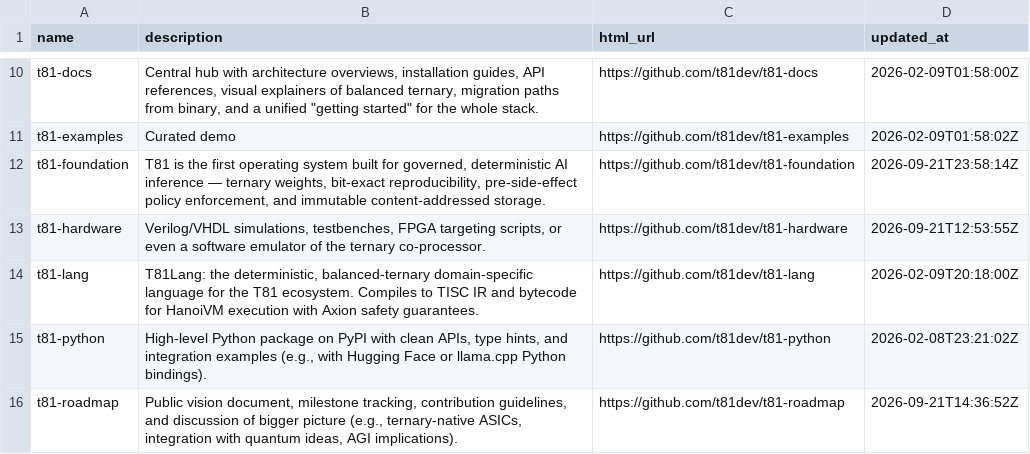
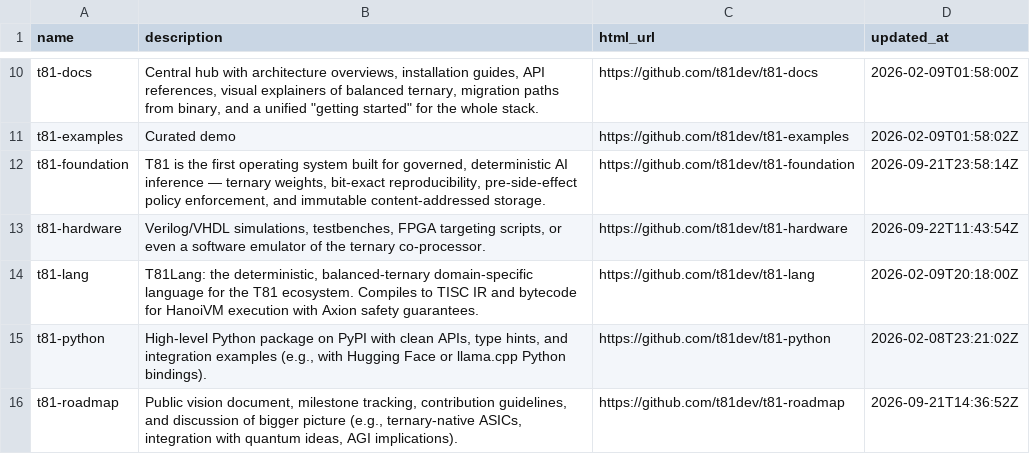
Before and after one commit to t81dev/t81-hardware, a TSV file: docs/ecosystem-repos.tsv, drawn as a sheet; only a part is shown, gaps mark what is left out.

```diff
--- a/docs/ecosystem-repos.tsv
+++ b/docs/ecosystem-repos.tsv
@@ -12,3 +12,3 @@ t81-examples	Curated demo	https://github.com/t81dev/t81-examples	2026-02-09T01:5
 t81-foundation	T81 is the first operating system built for governed, deterministic AI inference — ternary weights, bit-exact reproducibility, pre-side-effect policy enforcement, and immutable content-addressed storage.	https://github.com/t81dev/t81-foundation	2026-09-21T23:58:14Z
-t81-hardware	Verilog/VHDL simulations, testbenches, FPGA targeting scripts, or even a software emulator of the ternary co-processor.	https://github.com/t81dev/t81-hardware	2026-09-21T12:53:55Z
+t81-hardware	Verilog/VHDL simulations, testbenches, FPGA targeting scripts, or even a software emulator of the ternary co-processor.	https://github.com/t81dev/t81-hardware	2026-09-22T11:43:54Z
 t81-lang	T81Lang: the deterministic, balanced-ternary domain-specific language for the T81 ecosystem. Compiles to TISC IR and bytecode for HanoiVM execution with Axion safety guarantees.	https://github.com/t81dev/t81-lang	2026-02-09T20:18:00Z
```
